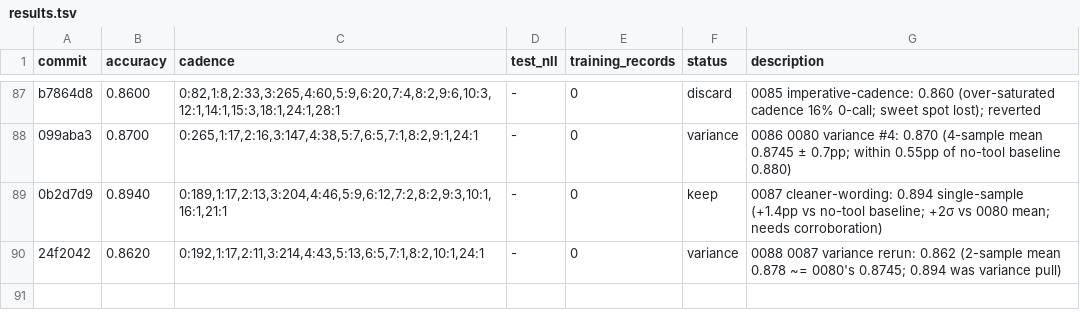
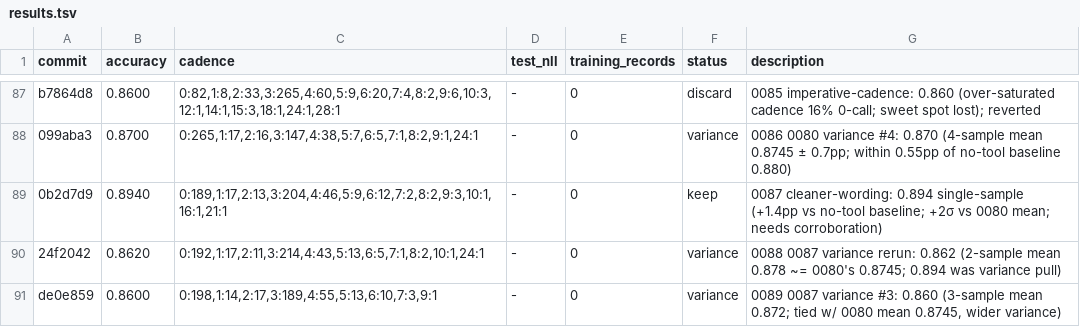
Before and after one commit to dphuang2/tinker-cookbook, a TSV file: tinker_cookbook/recipes/interview/results.tsv, drawn as a sheet; only a part is shown, gaps mark what is left out; the diff names each change by its address in the sheet, - before the commit and + after, or states it on an @@ line.

Commit message:
0089 0087-variance-rerun-3: variance: 0.8600 (3-sample mean 0.872; equivalent to 0080)

```diff
--- a/tinker_cookbook/recipes/interview/results.tsv
+++ b/tinker_cookbook/recipes/interview/results.tsv
+row 91: de0e859 | 0.8600 | 0:198,1:14,2:17,3:189,4:55,5:13,6:10,7:3,9:1 | - | 0 | variance | 0089 0087 variance #3: 0.860 (3-sample mean 0.872; tied w/ 0080 mean 0.8745, wider variance)
```
Also changed, not shown: 5 other files.
